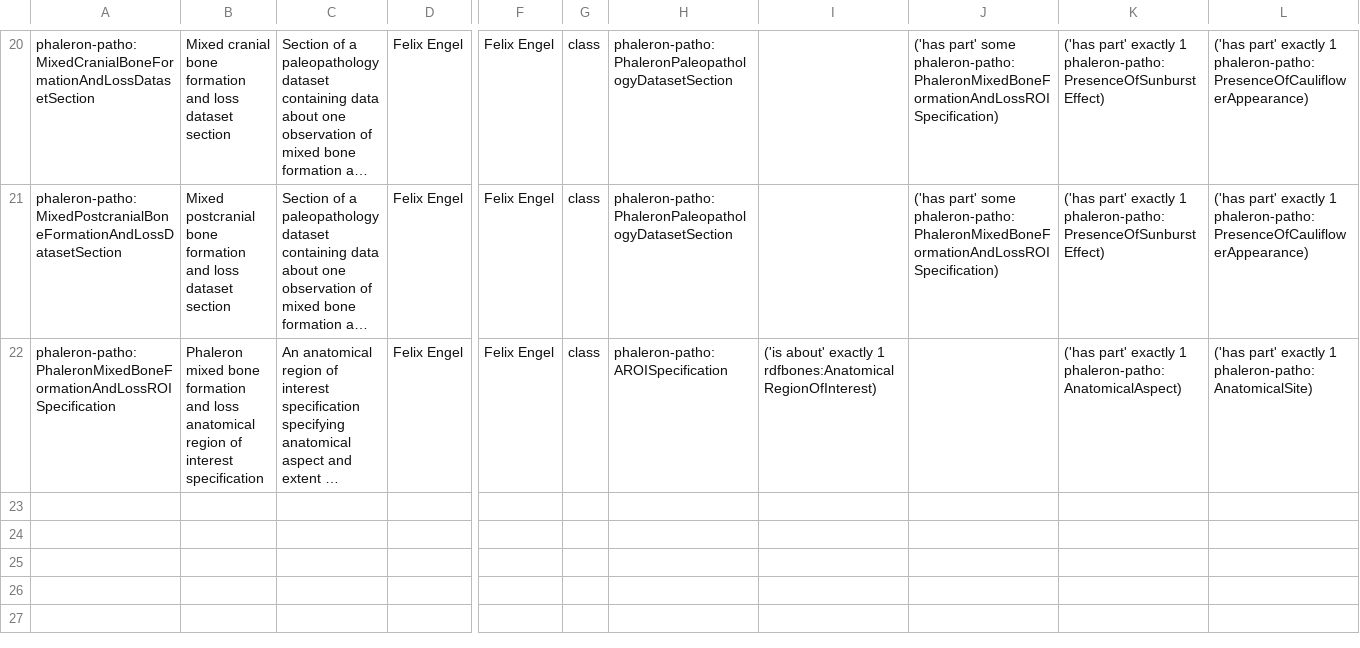
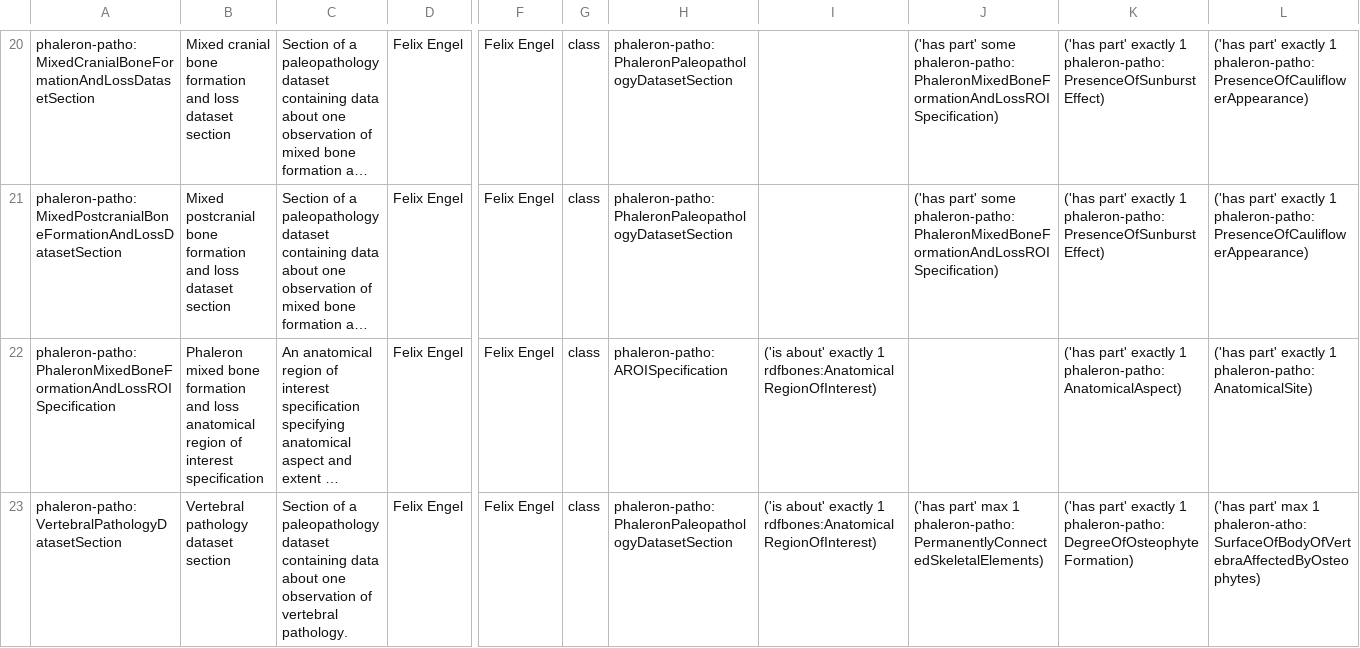
Before and after one commit to RDFBones/Phaleron-Pathologies, a TSV file: Template_PhaleronPatho-Datasets.tsv, drawn as a sheet; only a part is shown, gaps mark what is left out; long unchanged cells end in …; rows hold the shown columns only; the diff names each change by its address in the sheet, - before the commit and + after, or states it on an @@ line.

Commit message:
Added class representing vertebral pathologies dataset section. Fixes issue https://github.com/RDFBones/RDFBonesPhaleron/issues/43.

```diff
--- a/Template_PhaleronPatho-Datasets.tsv
+++ b/Template_PhaleronPatho-Datasets.tsv
+row 23: phaleron-patho:VertebralPathologyDatasetSection | Vertebral pathology dataset section | Section of a paleopathology dataset containing data about one observation of vertebral pathology. | Felix Engel | Felix Engel | class | phaleron-patho:PhaleronPaleopathologyDatasetSection | ('is about' exactly 1 rdfbones:AnatomicalRegionOfInterest) | ('has part' max 1 phaleron-patho:PermanentlyConnectedSkeletalElements) | ('has part' exactly 1 phaleron-patho:DegreeOfOsteophyteFormation) | ('has part' max 1 phaleron-atho:SurfaceOfBodyOfVertebraAffectedByOsteophytes)
```
